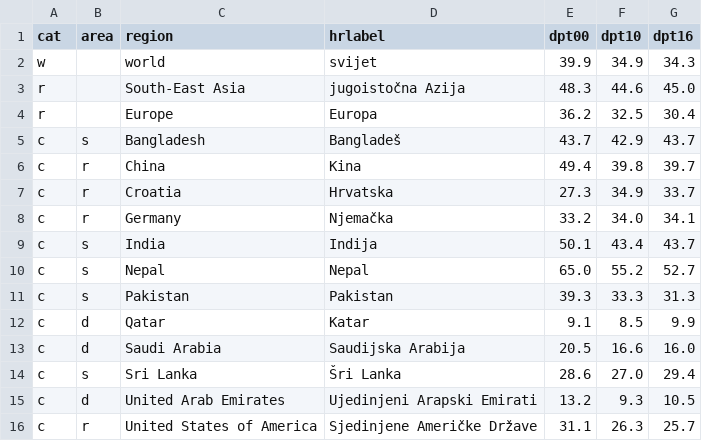
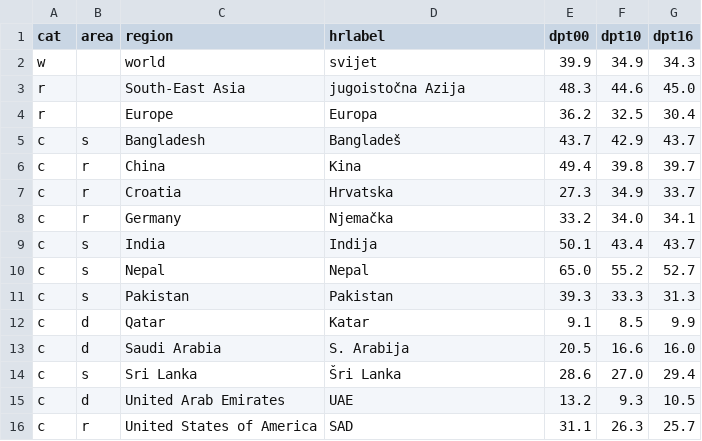
Before and after one commit to hrvojesimic/hsdigital, a CSV file: story/katar-smrti/wrdeath.csv, drawn as a sheet.

Commit message:
staging katar

```diff
--- a/story/katar-smrti/wrdeath.csv
+++ b/story/katar-smrti/wrdeath.csv
@@ -12,5 +12,5 @@ c,s,Pakistan,Pakistan,39.3,33.3,31.3
 c,d,Qatar,Katar,9.1,8.5,9.9
-c,d,Saudi Arabia,Saudijska Arabija,20.5,16.6,16.0
+c,d,Saudi Arabia,S. Arabija,20.5,16.6,16.0
 c,s,Sri Lanka,Šri Lanka,28.6,27.0,29.4
-c,d,United Arab Emirates,Ujedinjeni Arapski Emirati,13.2,9.3,10.5
-c,r,United States of America,Sjedinjene Američke Države,31.1,26.3,25.7
+c,d,United Arab Emirates,UAE,13.2,9.3,10.5
+c,r,United States of America,SAD,31.1,26.3,25.7
```
Also changed, not shown: 4 other files.
